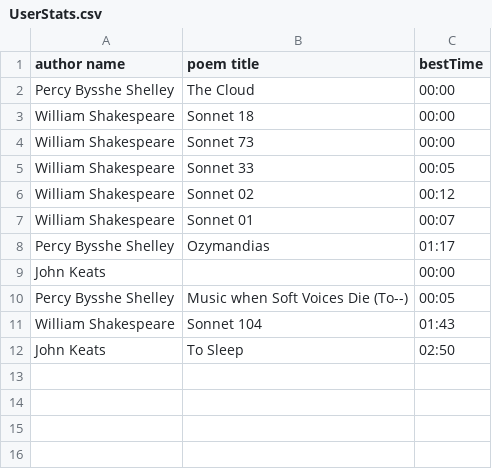
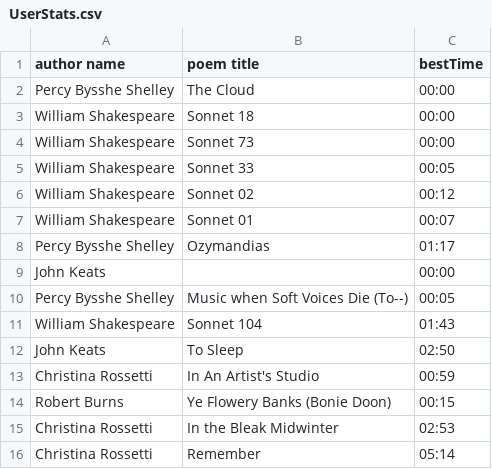
Before and after one commit to Sizarazis/Playgerism, a CSV file: Playgerism/Assets/Resources/UserStats.csv, drawn as a sheet.

```diff
--- a/Playgerism/Assets/Resources/UserStats.csv
+++ b/Playgerism/Assets/Resources/UserStats.csv
@@ -12 +12,5 @@ William Shakespeare, Sonnet 104, 01:43
 John Keats, To Sleep, 02:50
+Christina Rossetti, In An Artist's Studio, 00:59
+Robert Burns, Ye Flowery Banks (Bonie Doon), 00:15
+Christina Rossetti, In the Bleak Midwinter, 02:53
+Christina Rossetti, Remember, 05:14
```
Also changed, not shown: 21 other files.
